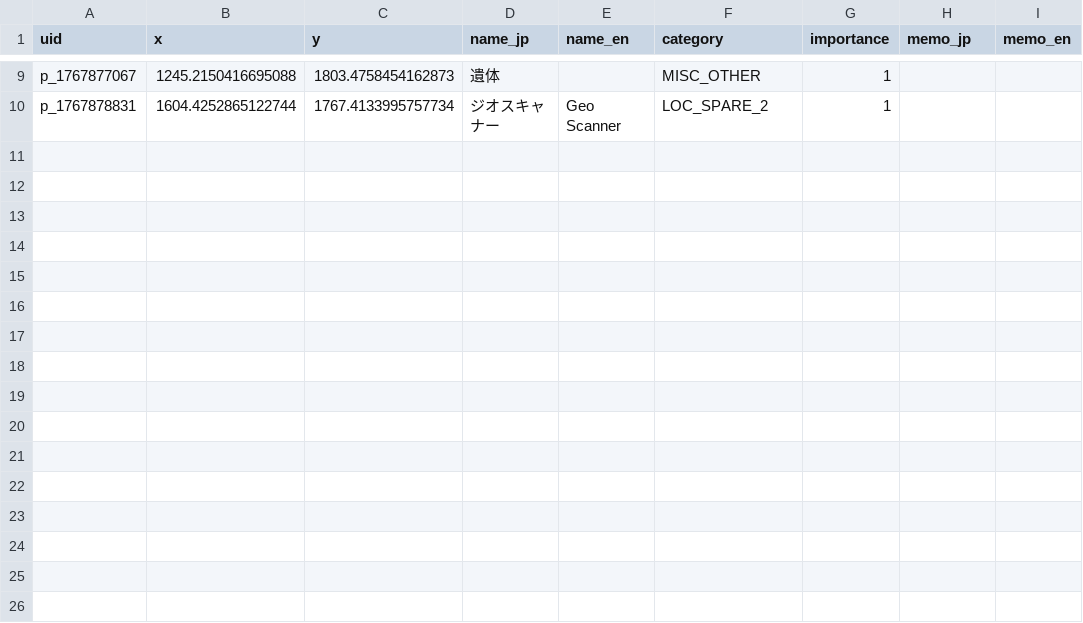
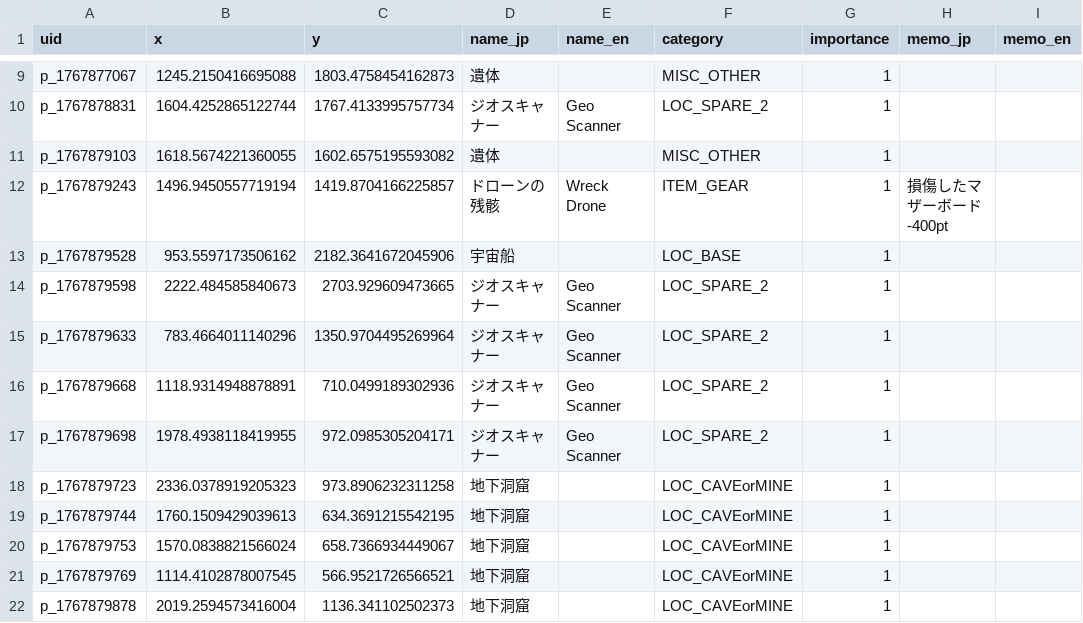
Before and after one commit to lime0404forest-commits/map, a CSV file: games/StarRupture/None/master_data.csv, drawn as a sheet; only a part is shown, gaps mark what is left out.

Commit message:
test

```diff
--- a/games/StarRupture/None/master_data.csv
+++ b/games/StarRupture/None/master_data.csv
@@ -10 +10,13 @@ p_1767877067,1245.2150416695088,1803.4758454162873,遺体,,MISC_OTHER,1,,
 p_1767878831,1604.4252865122744,1767.4133995757734,ジオスキャナー,Geo Scanner,LOC_SPARE_2,1,,
+p_1767879103,1618.5674221360055,1602.6575195593082,遺体,,MISC_OTHER,1,,
+p_1767879243,1496.9450557719194,1419.8704166225857,ドローンの残骸,Wreck Drone,ITEM_GEAR,1,損傷したマザーボード-400pt,
+p_1767879528,953.5597173506162,2182.3641672045906,宇宙船,,LOC_BASE,1,,
+p_1767879598,2222.484585840673,2703.929609473665,ジオスキャナー,Geo Scanner,LOC_SPARE_2,1,,
+p_1767879633,783.4664011140296,1350.9704495269964,ジオスキャナー,Geo Scanner,LOC_SPARE_2,1,,
+p_1767879668,1118.9314948878891,710.0499189302936,ジオスキャナー,Geo Scanner,LOC_SPARE_2,1,,
+p_1767879698,1978.4938118419955,972.0985305204171,ジオスキャナー,Geo Scanner,LOC_SPARE_2,1,,
+p_1767879723,2336.0378919205323,973.8906232311258,地下洞窟,,LOC_CAVEorMINE,1,,
+p_1767879744,1760.1509429039613,634.3691215542195,地下洞窟,,LOC_CAVEorMINE,1,,
+p_1767879753,1570.0838821566024,658.7366934449067,地下洞窟,,LOC_CAVEorMINE,1,,
+p_1767879769,1114.4102878007545,566.9521726566521,地下洞窟,,LOC_CAVEorMINE,1,,
+p_1767879878,2019.2594573416004,1136.341102502373,地下洞窟,,LOC_CAVEorMINE,1,,
```
